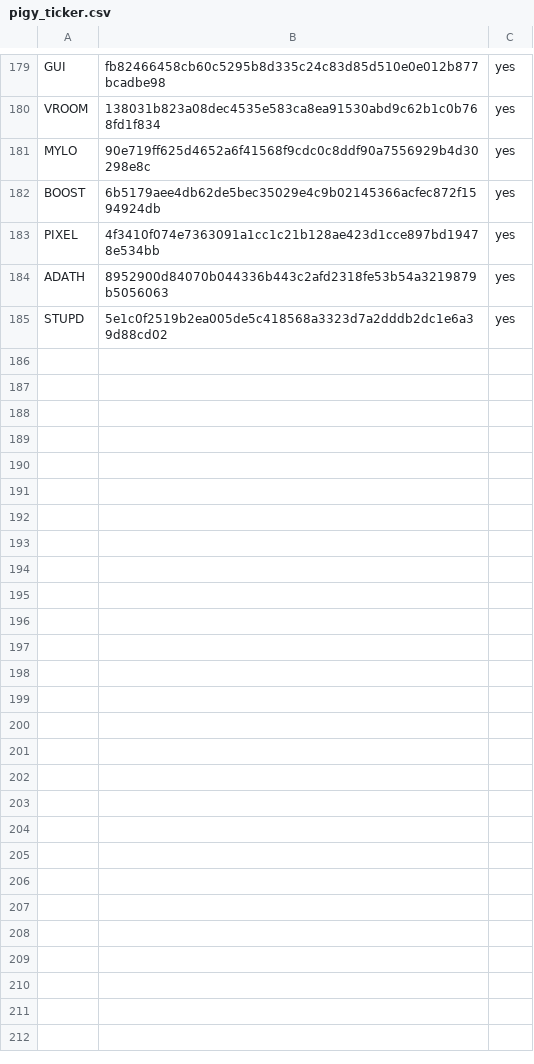
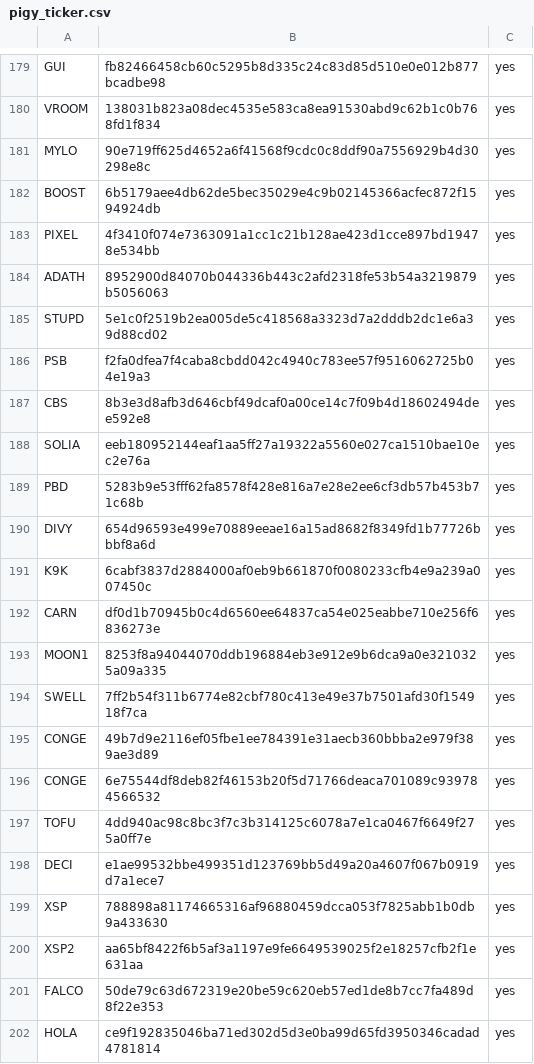
Before and after one commit to pigytoken/pigy-delegation, a CSV file: delegation-game/pigy_ticker.csv, drawn as a sheet; only a part is shown, gaps mark what is left out; the diff names each change by its address in the sheet, - before the commit and + after, or states it on an @@ line.

```diff
--- a/delegation-game/pigy_ticker.csv
+++ b/delegation-game/pigy_ticker.csv
+row 186: PSB | f2fa0dfea7f4caba8cbdd042c4940c783ee57f9516062725b04e19a3 | yes
+row 187: CBS | 8b3e3d8afb3d646cbf49dcaf0a00ce14c7f09b4d18602494dee592e8 | yes
+row 188: SOLIA | eeb180952144eaf1aa5ff27a19322a5560e027ca1510bae10ec2e76a | yes
+row 189: PBD | 5283b9e53fff62fa8578f428e816a7e28e2ee6cf3db57b453b71c68b | yes
+row 190: DIVY | 654d96593e499e70889eeae16a15ad8682f8349fd1b77726bbbf8a6d | yes
+row 191: K9K | 6cabf3837d2884000af0eb9b661870f0080233cfb4e9a239a007450c | yes
+row 192: CARN | df0d1b70945b0c4d6560ee64837ca54e025eabbe710e256f6836273e | yes
+row 193: MOON1 | 8253f8a94044070ddb196884eb3e912e9b6dca9a0e3210325a09a335 | yes
+row 194: SWELL | 7ff2b54f311b6774e82cbf780c413e49e37b7501afd30f154918f7ca | yes
+row 195: CONGE | 49b7d9e2116ef05fbe1ee784391e31aecb360bbba2e979f389ae3d89 | yes
+row 196: CONGE | 6e75544df8deb82f46153b20f5d71766deaca701089c939784566532 | yes
+row 197: TOFU | 4dd940ac98c8bc3f7c3b314125c6078a7e1ca0467f6649f275a0ff7e | yes
+row 198: DECI | e1ae99532bbe499351d123769bb5d49a20a4607f067b0919d7a1ece7 | yes
+row 199: XSP | 788898a81174665316af96880459dcca053f7825abb1b0db9a433630 | yes
+row 200: XSP2 | aa65bf8422f6b5af3a1197e9fe6649539025f2e18257cfb2f1e631aa | yes
+row 201: FALCO | 50de79c63d672319e20be59c620eb57ed1de8b7cc7fa489d8f22e353 | yes
+row 202: HOLA | ce9f192835046ba71ed302d5d3e0ba99d65fd3950346cadad4781814 | yes
```
Also changed, not shown: delegation-game/pigy_ticker.tsv, 2 other files.
